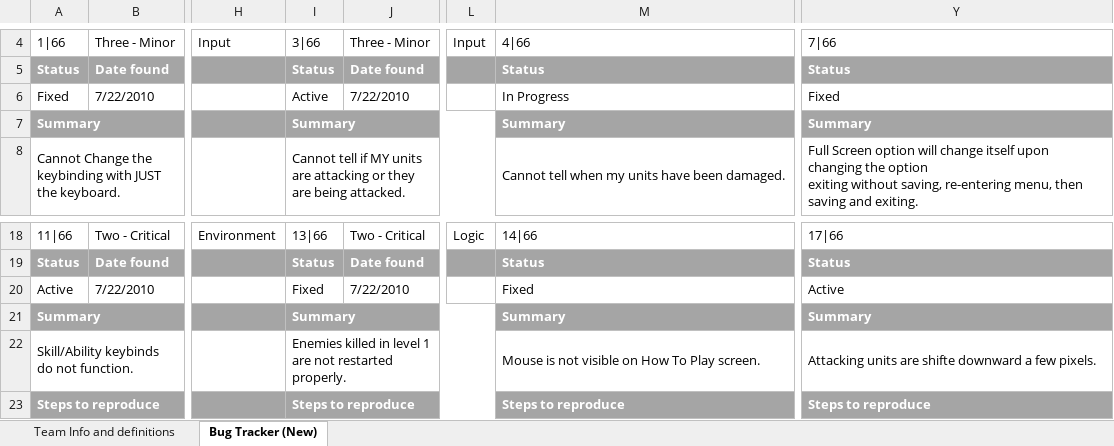
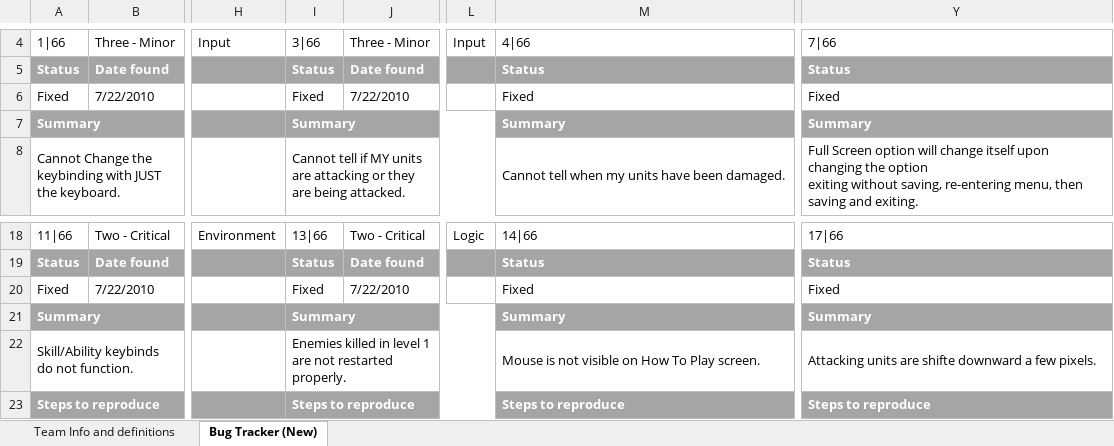
Before and after one commit to tabu34/tht-captainslog, an Excel workbook: (BFT)_Testing_for_(Team_Homeless_Titans)_BugTracker.xlsx, sheet Bug Tracker (New), drawn as a sheet; only a part is shown, gaps mark what is left out; values as stored, in another font and other column widths than the file's, no borders; the diff names each change by its address in the sheet, - before the commit and + after, or states it on an @@ line.

```diff
--- a/(BFT)_Testing_for_(Team_Homeless_Titans)_BugTracker.xlsx (sheet Bug Tracker (New))
+++ b/(BFT)_Testing_for_(Team_Homeless_Titans)_BugTracker.xlsx (sheet Bug Tracker (New))
-I6: Active
+I6: Fixed
-M6: In Progress
+M6: Fixed
-A20: Active
+A20: Fixed
-Y20: Active
+Y20: Fixed
```
Also changed, not shown: 15 other files.
